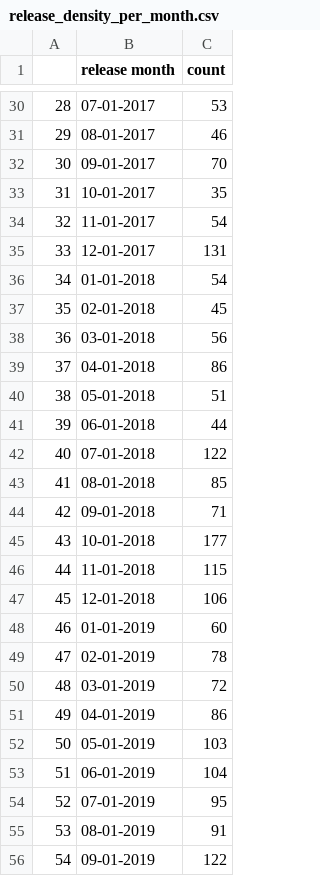
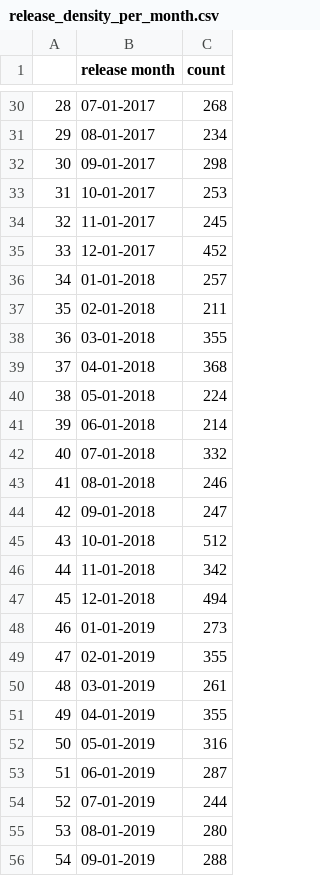
Before and after one commit to karimassi/netviz, a CSV file: website/app/data/release_density_per_month.csv, drawn as a sheet; only a part is shown, gaps mark what is left out; the diff covers the shown part only.

```diff
--- a/website/app/data/release_density_per_month.csv
+++ b/website/app/data/release_density_per_month.csv
@@ -30,27 +30,27 @@
-28,07-01-2017,53
-29,08-01-2017,46
-30,09-01-2017,70
-31,10-01-2017,35
-32,11-01-2017,54
-33,12-01-2017,131
-34,01-01-2018,54
-35,02-01-2018,45
-36,03-01-2018,56
-37,04-01-2018,86
-38,05-01-2018,51
-39,06-01-2018,44
-40,07-01-2018,122
-41,08-01-2018,85
-42,09-01-2018,71
-43,10-01-2018,177
-44,11-01-2018,115
-45,12-01-2018,106
-46,01-01-2019,60
-47,02-01-2019,78
-48,03-01-2019,72
-49,04-01-2019,86
-50,05-01-2019,103
-51,06-01-2019,104
-52,07-01-2019,95
-53,08-01-2019,91
-54,09-01-2019,122
+28,07-01-2017,268
+29,08-01-2017,234
+30,09-01-2017,298
+31,10-01-2017,253
+32,11-01-2017,245
+33,12-01-2017,452
+34,01-01-2018,257
+35,02-01-2018,211
+36,03-01-2018,355
+37,04-01-2018,368
+38,05-01-2018,224
+39,06-01-2018,214
+40,07-01-2018,332
+41,08-01-2018,246
+42,09-01-2018,247
+43,10-01-2018,512
+44,11-01-2018,342
+45,12-01-2018,494
+46,01-01-2019,273
+47,02-01-2019,355
+48,03-01-2019,261
+49,04-01-2019,355
+50,05-01-2019,316
+51,06-01-2019,287
+52,07-01-2019,244
+53,08-01-2019,280
+54,09-01-2019,288
```
Also changed, not shown: 6 added rows and 47 edited cells elsewhere in this file, website/app/data/age_rating_per_year_distribution.csv, 12 other files.
